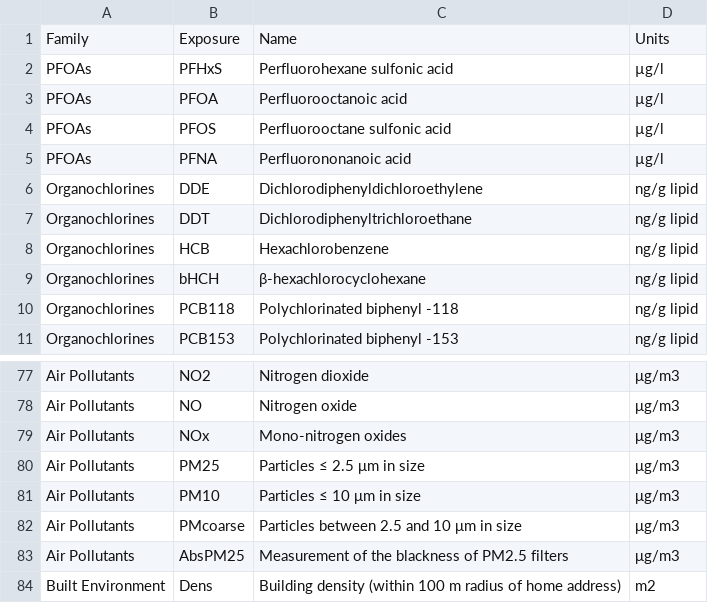
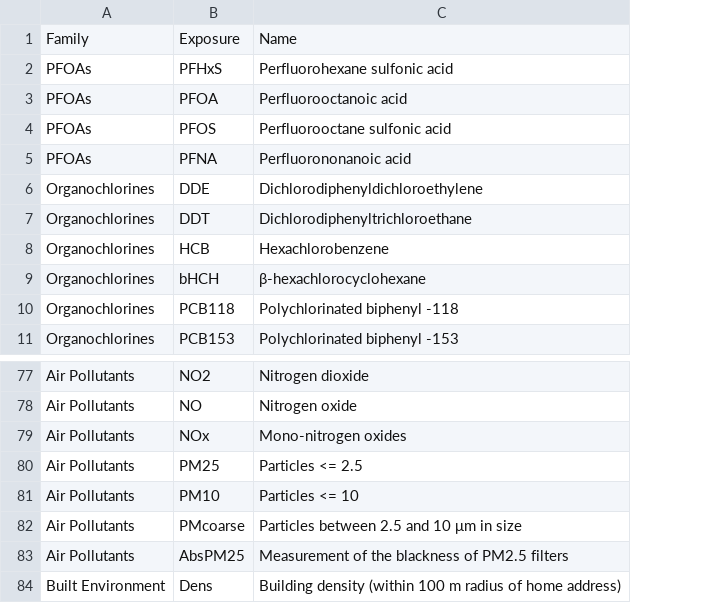
Before and after one commit to isglobal-brge/rexposome, a CSV file: inst/extdata/description.csv, drawn as a sheet; only a part is shown, gaps mark what is left out; the diff names each change by its address in the sheet, - before the commit and + after, or states it on an @@ line.

```diff
--- a/inst/extdata/description.csv
+++ b/inst/extdata/description.csv
-column D, rows 1-11: Units | µg/l | µg/l | µg/l | µg/l | ng/g lipid | ng/g lipid | ng/g lipid | ng/g lipid | ng/g lipid | ng/g lipid; rows 77-84: μg/m3 | μg/m3 | μg/m3 | μg/m3 | μg/m3 | μg/m3 | μg/m3 | m2
-C80: Particles ≤ 2.5 μm in size
+C80: Particles <= 2.5
-C81: Particles ≤ 10 μm in size
+C81: Particles <= 10
```
Also changed, not shown: 56 other files.
